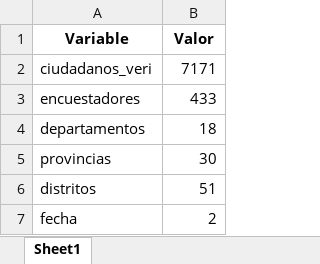
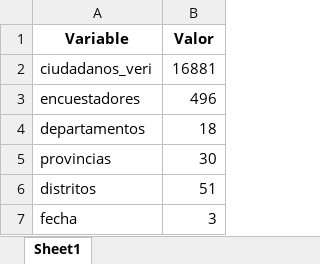
Before and after one commit to riegagabriel/VERIFICACION_DOMICILIARIA_RENIEC_2026, an Excel workbook: data/value_box.xlsx, sheet Sheet1, drawn as a sheet; values as stored, in another font and other column widths than the file's, no borders; the diff names each change by its address in the sheet, - before the commit and + after, or states it on an @@ line.

```diff
--- a/data/value_box.xlsx (sheet Sheet1)
+++ b/data/value_box.xlsx (sheet Sheet1)
-B2 (Valor): 7171
+B2 (Valor): 16881
-B3 (Valor): 433
+B3 (Valor): 496
-B7 (Valor): 2
+B7 (Valor): 3
```
Also changed, not shown: data/tabla_desagregada_distrito.xlsx.
